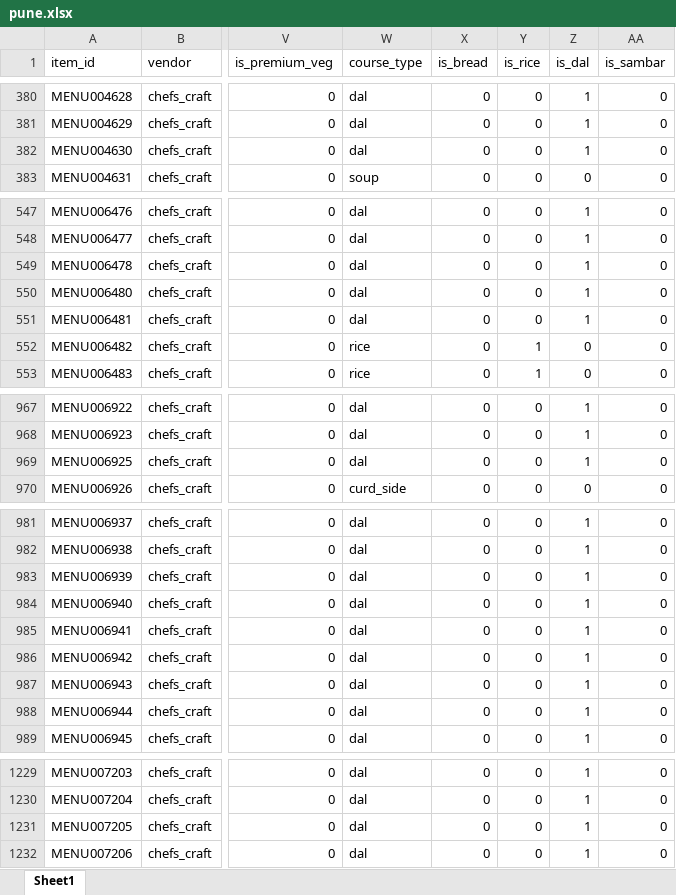
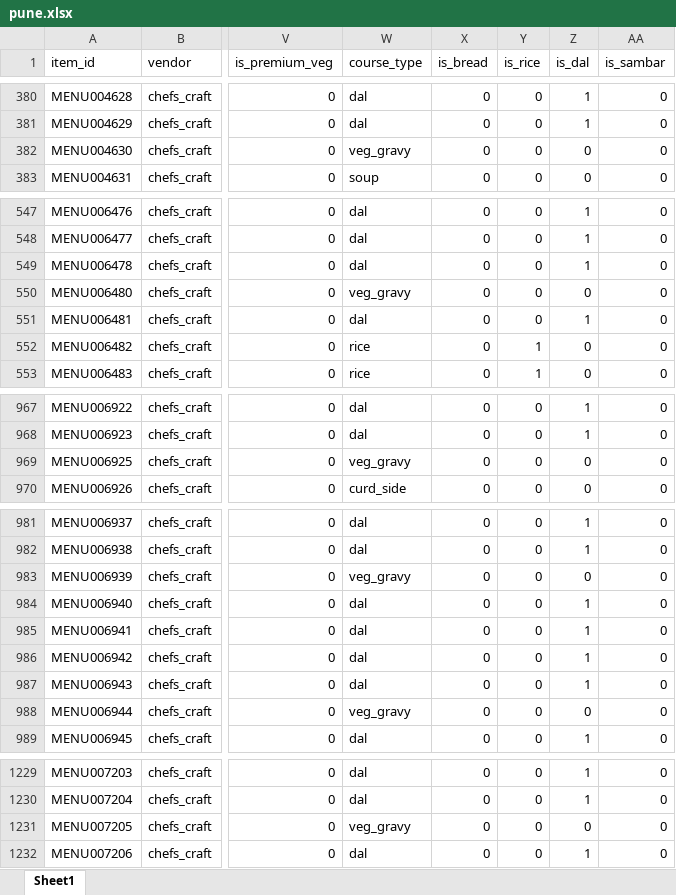
Before and after one commit to darshancmpawar/Menu_Engineering_App, an Excel workbook: ikigai_masala-main/data/raw/city_items/pune.xlsx, sheet Sheet1, drawn as a sheet; only a part is shown, gaps mark what is left out; values as stored, in another font and other column widths than the file's, no borders; the diff covers the shown part only; the diff names each change by its address in the sheet, - before the commit and + after, or states it on an @@ line.

```diff
--- a/ikigai_masala-main/data/raw/city_items/pune.xlsx (sheet Sheet1)
+++ b/ikigai_masala-main/data/raw/city_items/pune.xlsx (sheet Sheet1)
-W382 (course_type): dal
+W382 (course_type): veg_gravy
-Z382 (is_dal): 1
+Z382 (is_dal): 0
-W550 (course_type): dal
+W550 (course_type): veg_gravy
-Z550 (is_dal): 1
+Z550 (is_dal): 0
-W969 (course_type): dal
+W969 (course_type): veg_gravy
-Z969 (is_dal): 1
+Z969 (is_dal): 0
-W983 (course_type): dal
+W983 (course_type): veg_gravy
-Z983 (is_dal): 1
+Z983 (is_dal): 0
-W988 (course_type): dal
+W988 (course_type): veg_gravy
-Z988 (is_dal): 1
+Z988 (is_dal): 0
-W1231 (course_type): dal
+W1231 (course_type): veg_gravy
-Z1231 (is_dal): 1
+Z1231 (is_dal): 0
```
Also changed, not shown: 2 edited cells elsewhere in this sheet.
